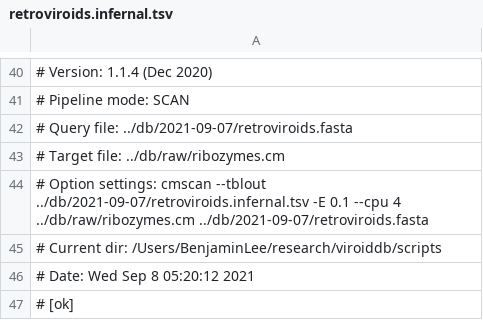
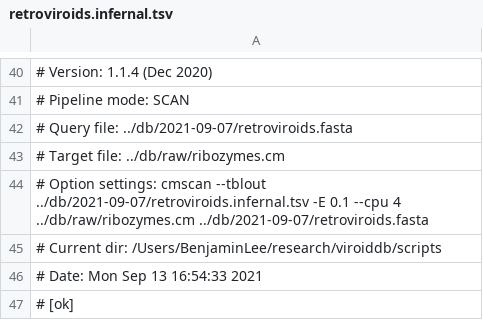
Before and after one commit to Benjamin-Lee/viroiddb, a TSV file: db/2021-09-07/retroviroids.infernal.tsv, drawn as a sheet; only a part is shown, gaps mark what is left out; the diff names each change by its address in the sheet, - before the commit and + after, or states it on an @@ line.

```diff
--- a/db/2021-09-07/retroviroids.infernal.tsv
+++ b/db/2021-09-07/retroviroids.infernal.tsv
-A46: # Date: Wed Sep 8 05:20:12 2021
+A46: # Date: Mon Sep 13 16:54:33 2021
```
Also changed, not shown: db/2021-09-07/pospiviroidae.infernal.tsv, db/2021-09-07/retrozymes.infernal.tsv, 42 other files.
